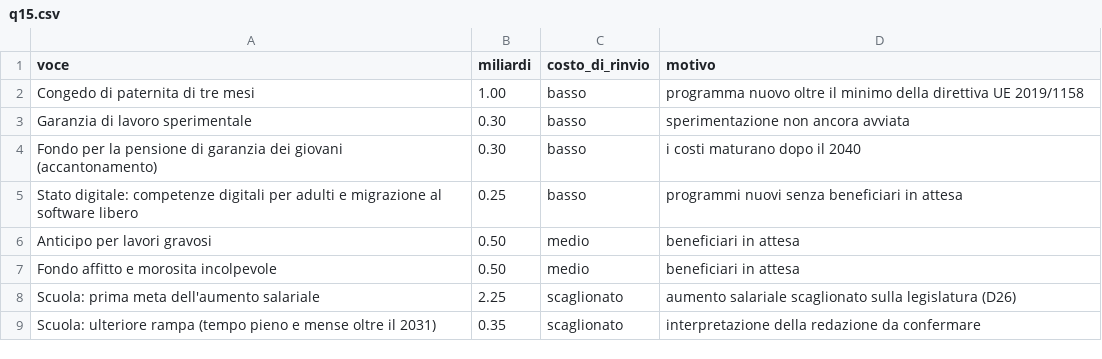
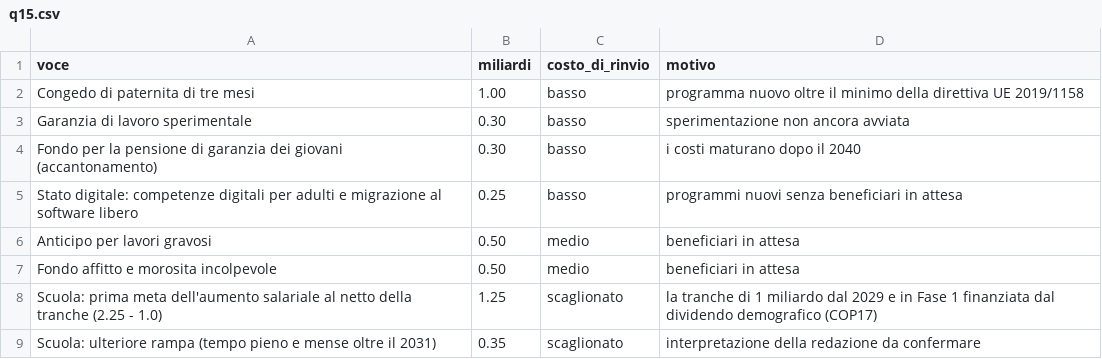
Before and after one commit to robertalimone0-lang/quarto-stato, a CSV file: dati/q15.csv, drawn as a sheet; removed rows and columns are numbered as before the commit, all else as after; the diff names each change by its address in the sheet, - before the commit and + after, or states it on an @@ line.

```diff
--- a/dati/q15.csv
+++ b/dati/q15.csv
-row 8: Scuola: prima meta dell'aumento salariale | 2.25 | scaglionato | aumento salariale scaglionato sulla legislatura (D26)
+row 8: Scuola: prima meta dell'aumento salariale al netto della tranche (2.25 - 1.0) | 1.25 | scaglionato | la tranche di 1 miliardo dal 2029 e in Fase 1 finanziata dal dividendo demografico (COP17)
```
Also changed, not shown: dati/coda.csv, dati/coperture.csv, 5 other files.
